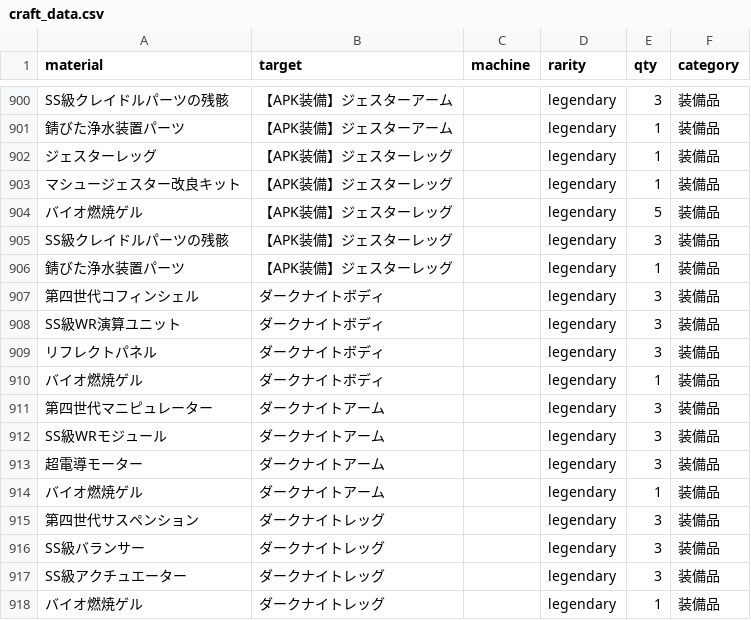
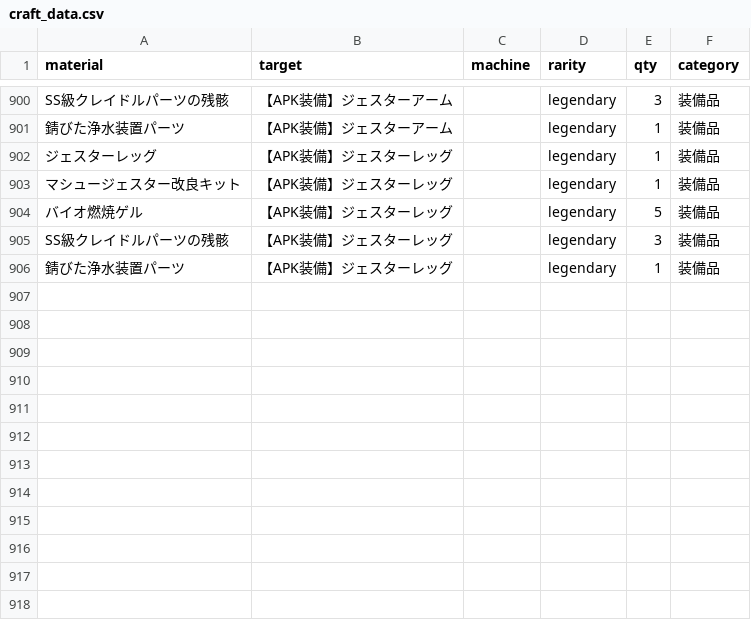
Before and after one commit to k-p5w/Far-East-NEST, a CSV file: craft_data.csv, drawn as a sheet; only a part is shown, gaps mark what is left out.

Commit message:
重複削除

```diff
--- a/craft_data.csv
+++ b/craft_data.csv
@@ -906,13 +906 @@ SS級クレイドルパーツの残骸,【APK装備】ジェスターレッグ,,
 錆びた浄水装置パーツ,【APK装備】ジェスターレッグ,,legendary,1,装備品
-第四世代コフィンシェル,ダークナイトボディ,,legendary,3,装備品
-SS級WR演算ユニット,ダークナイトボディ,,legendary,3,装備品
-リフレクトパネル,ダークナイトボディ,,legendary,3,装備品
-バイオ燃焼ゲル,ダークナイトボディ,,legendary,1,装備品
-第四世代マニピュレーター,ダークナイトアーム,,legendary,3,装備品
-SS級WRモジュール,ダークナイトアーム,,legendary,3,装備品
-超電導モーター,ダークナイトアーム,,legendary,3,装備品
-バイオ燃焼ゲル,ダークナイトアーム,,legendary,1,装備品
-第四世代サスペンション,ダークナイトレッグ,,legendary,3,装備品
-SS級バランサー,ダークナイトレッグ,,legendary,3,装備品
-SS級アクチュエーター,ダークナイトレッグ,,legendary,3,装備品
-バイオ燃焼ゲル,ダークナイトレッグ,,legendary,1,装備品
```
